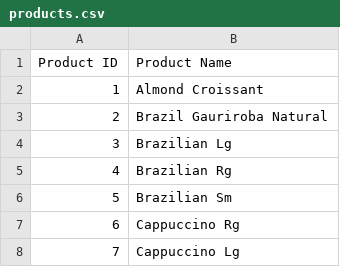
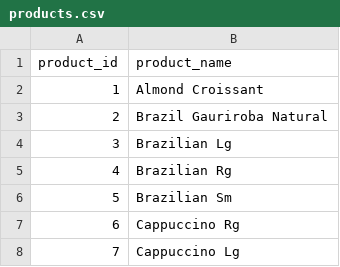
Before and after one commit to wanwisa14/django_restAPI_template, a CSV file: sample_data/products.csv, drawn as a sheet; only a part is shown.

Commit message:
Update products.csv

```diff
--- a/sample_data/products.csv
+++ b/sample_data/products.csv
@@ -1,2 +1,2 @@
-Product ID,Product Name
+product_id,product_name
 1,Almond Croissant
```
